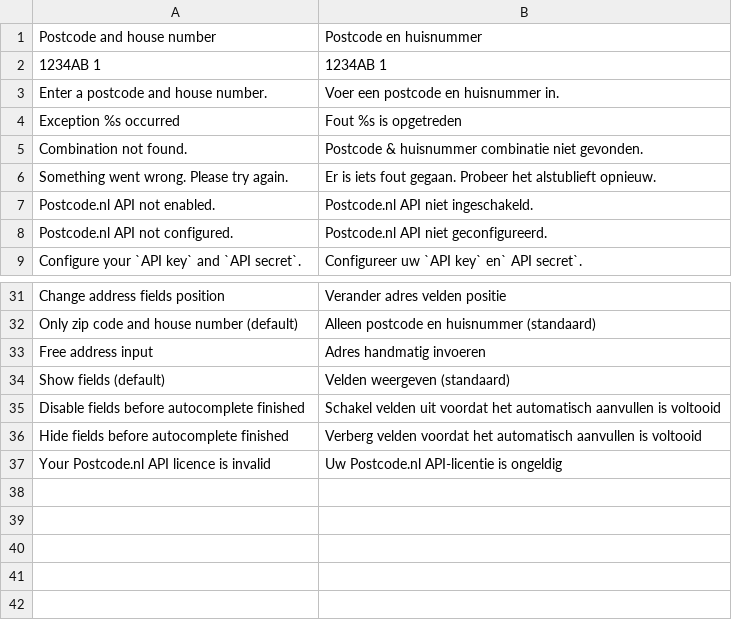
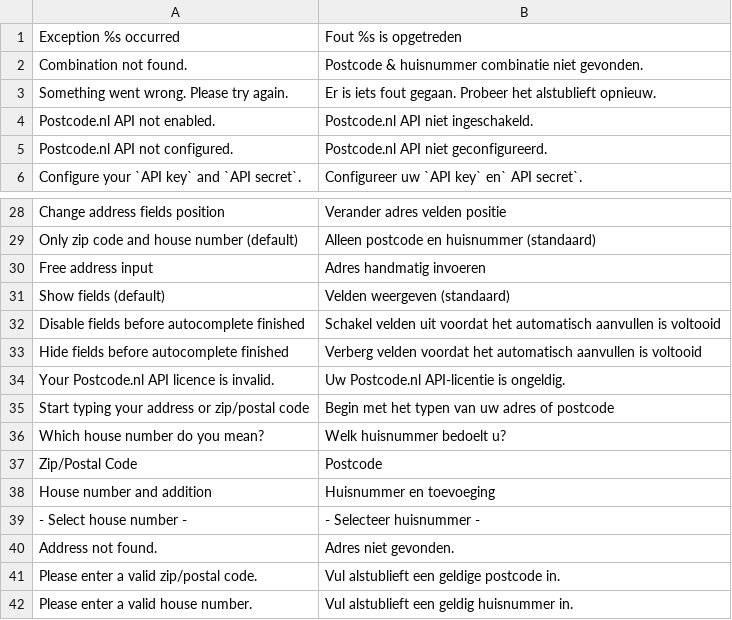
Before and after one commit to postcode-nl/PostcodeNl_Api_Magento2, a CSV file: i18n/nl_NL.csv, drawn as a sheet; only a part is shown, gaps mark what is left out.

```diff
--- a/i18n/nl_NL.csv
+++ b/i18n/nl_NL.csv
@@ -1,4 +1 @@
-"Postcode and house number","Postcode en huisnummer"
-"1234AB 1","1234AB 1"
-"Enter a postcode and house number.","Voer een postcode en huisnummer in."
 "Exception %s occurred","Fout %s is opgetreden"
@@ -36,2 +33,10 @@
 "Hide fields before autocomplete finished","Verberg velden voordat het automatisch aanvullen is voltooid"
-"Your Postcode.nl API licence is invalid","Uw Postcode.nl API-licentie is ongeldig"
+"Your Postcode.nl API licence is invalid.","Uw Postcode.nl API-licentie is ongeldig."
+"Start typing your address or zip/postal code","Begin met het typen van uw adres of postcode"
+"Which house number do you mean?","Welk huisnummer bedoelt u?"
+"Zip/Postal Code","Postcode"
+"House number and addition","Huisnummer en toevoeging"
+"- Select house number -","- Selecteer huisnummer -"
+"Address not found.","Adres niet gevonden."
+"Please enter a valid zip/postal code.","Vul alstublieft een geldige postcode in."
+"Please enter a valid house number.","Vul alstublieft een geldig huisnummer in."
```
Also changed, not shown: i18n/en_US.csv, 39 other files.
